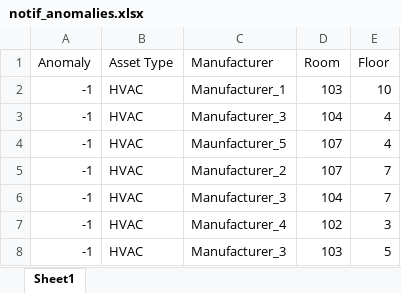
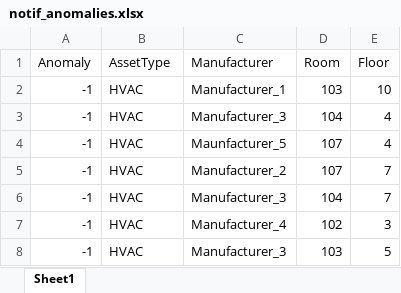
Before and after one commit to Sanatan-Shrivastava/hacksmu, an Excel workbook: notif_anomalies.xlsx, sheet Sheet1, drawn as a sheet; values as stored, in another font and other column widths than the file's, no borders; the diff names each change by its address in the sheet, - before the commit and + after, or states it on an @@ line.

```diff
--- a/notif_anomalies.xlsx (sheet Sheet1)
+++ b/notif_anomalies.xlsx (sheet Sheet1)
-B1: Asset Type
+B1: AssetType
```
Also changed, not shown: 4 other files.
